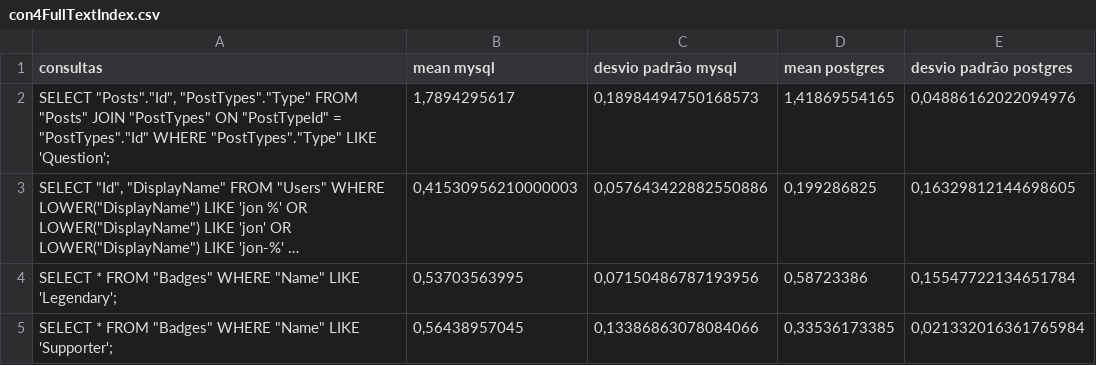
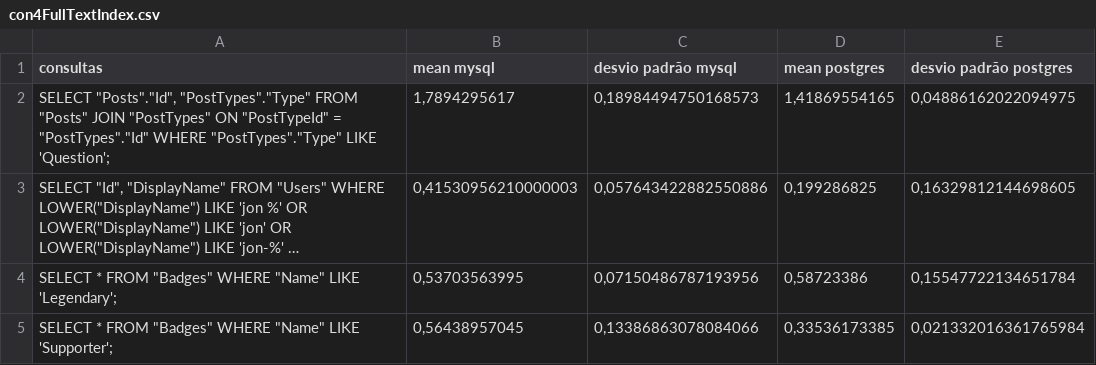
Before and after one commit to Andregnl/MAC0426-Sistemas, a CSV file: table3/con4FullTextIndex.csv, drawn as a sheet; long unchanged cells end in …; the diff names each change by its address in the sheet, - before the commit and + after, or states it on an @@ line.

```diff
--- a/table3/con4FullTextIndex.csv
+++ b/table3/con4FullTextIndex.csv
-E2 (desvio padrão postgres): 0,04886162022094976
+E2 (desvio padrão postgres): 0,04886162022094975
```
Also changed, not shown: table3/con2NoIndex.csv, table3/con3Btree.csv, 27 other files.
